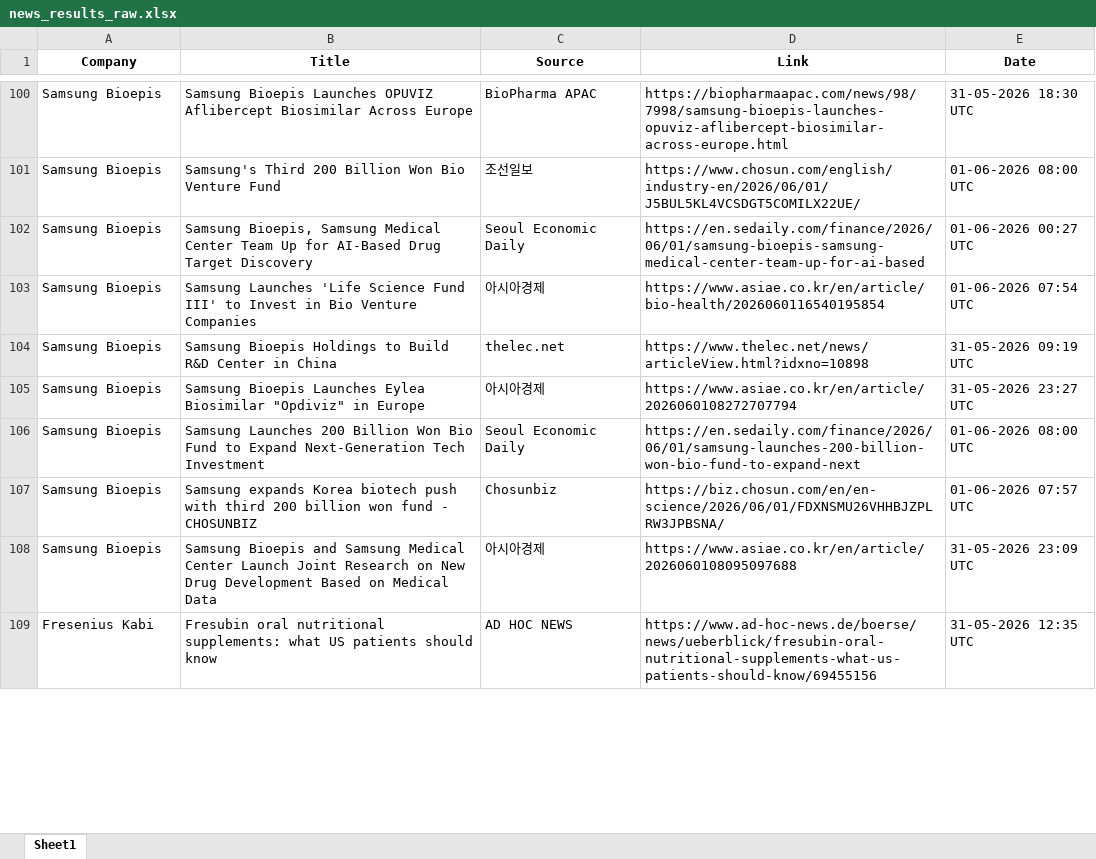
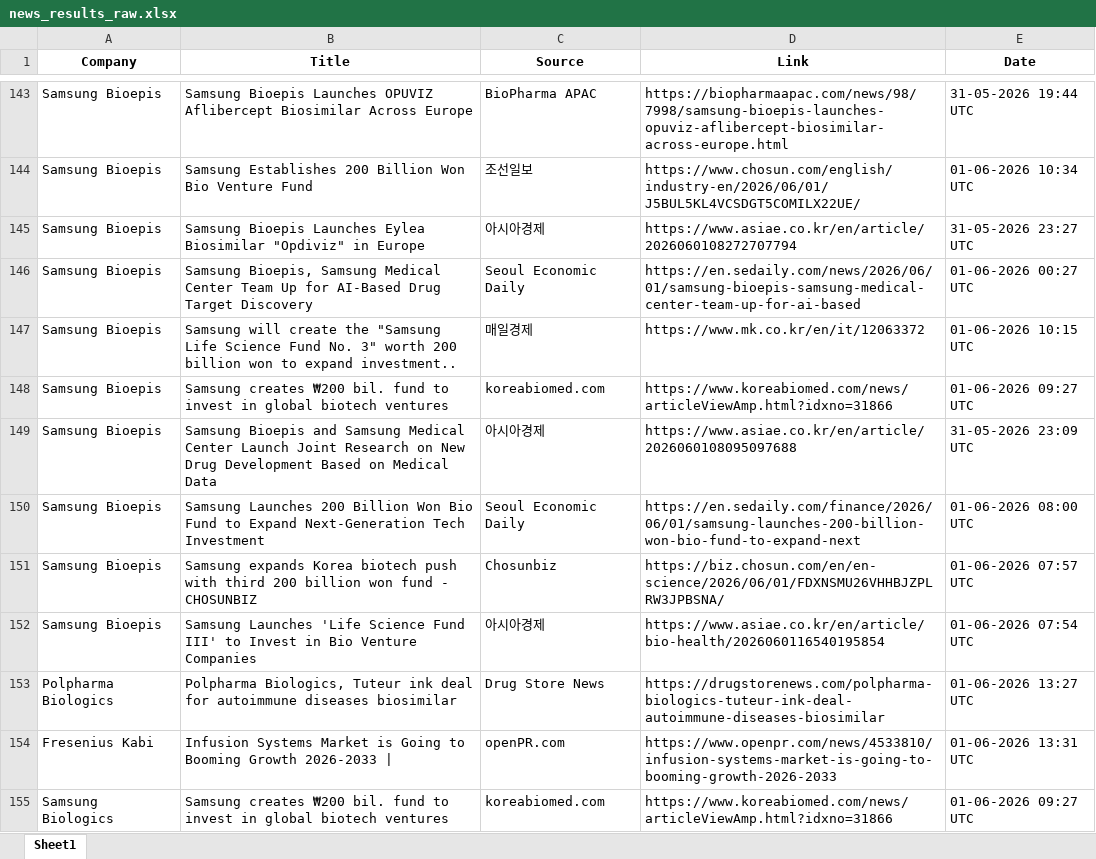
Before and after one commit to synapseKrishna/Ved, an Excel workbook: news_results_raw.xlsx, sheet Sheet1, drawn as a sheet; only a part is shown, gaps mark what is left out; values as stored, in another font and other column widths than the file's, no borders; removed rows and columns are numbered as before the commit, all else as after; the diff covers the shown part only; the diff names each change by its address in the sheet, - before the commit and + after, or states it on an @@ line.

```diff
--- a/news_results_raw.xlsx (sheet Sheet1)
+++ b/news_results_raw.xlsx (sheet Sheet1)
-E143 (Date): 31-05-2026 18:30 UTC
+E143 (Date): 31-05-2026 19:44 UTC
-B144 (Title): Samsung's Third 200 Billion…
+B144 (Title): Samsung Establishes 200 Billion…
-E144 (Date): 01-06-2026 08:00 UTC
+E144 (Date): 01-06-2026 10:34 UTC
-row 102: Samsung Bioepis | Samsung Bioepis, Samsung Medical Center Team Up for AI-Based Drug Target Discovery | Seoul Economic Daily | https://en.sedaily.com/finance/2026/06/01/samsung-bioepis-samsung-medical-center-team-up-for-ai-based | 01-06-2026 00:27 UTC
-row 104: Samsung Bioepis | Samsung Bioepis Holdings to Build R&D Center in China | thelec.net | https://www.thelec.net/news/articleView.html?idxno=10898 | 31-05-2026 09:19 UTC
+row 146: Samsung Bioepis | Samsung Bioepis, Samsung Medical Center Team Up for AI-Based Drug Target Discovery | Seoul Economic Daily | https://en.sedaily.com/news/2026/06/01/samsung-bioepis-samsung-medical-center-team-up-for-ai-based | 01-06-2026 00:27 UTC
+row 147: Samsung Bioepis | Samsung will create the "Samsung Life Science Fund No. 3" worth 200 billion won to expand investment.. | 매일경제 | https://www.mk.co.kr/en/it/12063372 | 01-06-2026 10:15 UTC
+row 148: Samsung Bioepis | Samsung creates ₩200 bil. fund to invest in global biotech ventures | koreabiomed.com | https://www.koreabiomed.com/news/articleViewAmp.html?idxno=31866 | 01-06-2026 09:27 UTC
@@ row 108 moved to row 149: Samsung Bioepis @@
@@ row 103 moved to row 152: Samsung Bioepis @@
+row 153: Polpharma Biologics | Polpharma Biologics, Tuteur ink deal for autoimmune diseases biosimilar | Drug Store News | https://drugstorenews.com/polpharma-biologics-tuteur-ink-deal-autoimmune-diseases-biosimilar | 01-06-2026 13:27 UTC
-B154 (Title): Fresubin oral nutritional supplements: what US patients should know
+B154 (Title): Infusion Systems Market is Going to Booming Growth 2026-2033 |
-C154 (Source): AD HOC NEWS
+C154 (Source): openPR.com
-D154 (Link): https://www.ad-hoc-news.de/boerse/news/ueberblick/fresubin-oral-nutritional-supplements-what-us-patients-should-know/69455156
+D154 (Link): https://www.openpr.com/news/4533810/infusion-systems-market-is-going-to-booming-growth-2026-2033
-E154 (Date): 31-05-2026 12:35 UTC
+E154 (Date): 01-06-2026 13:31 UTC
+row 155: Samsung Biologics | Samsung creates ₩200 bil. fund to invest in global biotech ventures | koreabiomed.com | https://www.koreabiomed.com/news/articleViewAmp.html?idxno=31866 | 01-06-2026 09:27 UTC
```
Also changed, not shown: 76 added rows, 32 removed rows, 2 moved rows and 110 edited cells elsewhere in this sheet, news_results.xlsx.
